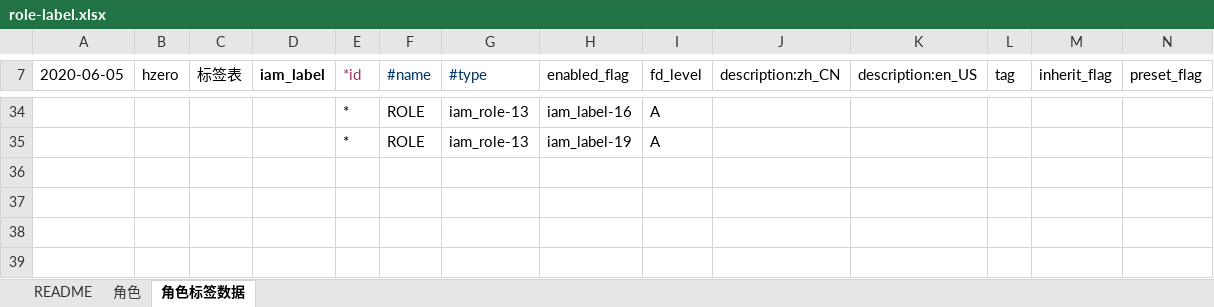
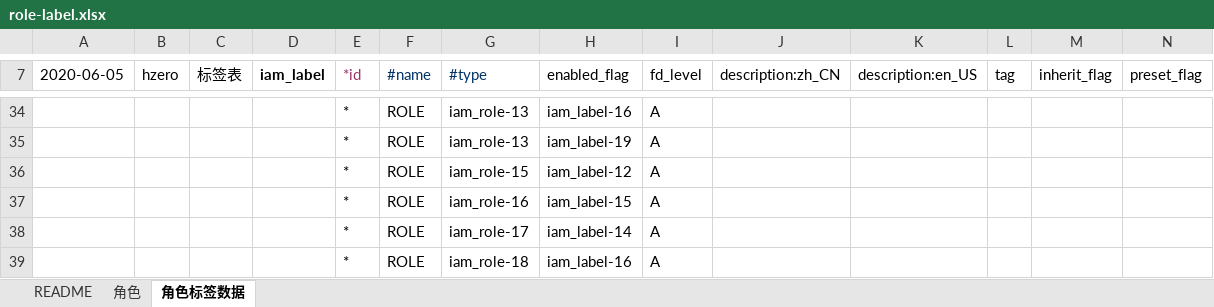
Before and after one commit to open-hand/choerodon-iam, an Excel workbook: src/main/resources/script/db/init-data/hzero_platform/hzero_platform/role-label.xlsx, sheet 角色标签数据, drawn as a sheet; only a part is shown, gaps mark what is left out; values as stored, in another font and other column widths than the file's, no borders; rows hold the shown columns only; the diff names each change by its address in the sheet, - before the commit and + after, or states it on an @@ line.

Commit message:
[imp]为预置角色分配标签

```diff
--- a/src/main/resources/script/db/init-data/hzero_platform/hzero_platform/role-label.xlsx (sheet 角色标签数据)
+++ b/src/main/resources/script/db/init-data/hzero_platform/hzero_platform/role-label.xlsx (sheet 角色标签数据)
+row 36:  |  |  |  | * | ROLE | iam_role-15 | iam_label-12 | A
+row 37:  |  |  |  | * | ROLE | iam_role-16 | iam_label-15 | A
+row 38:  |  |  |  | * | ROLE | iam_role-17 | iam_label-14 | A
+row 39:  |  |  |  | * | ROLE | iam_role-18 | iam_label-16 | A
```
